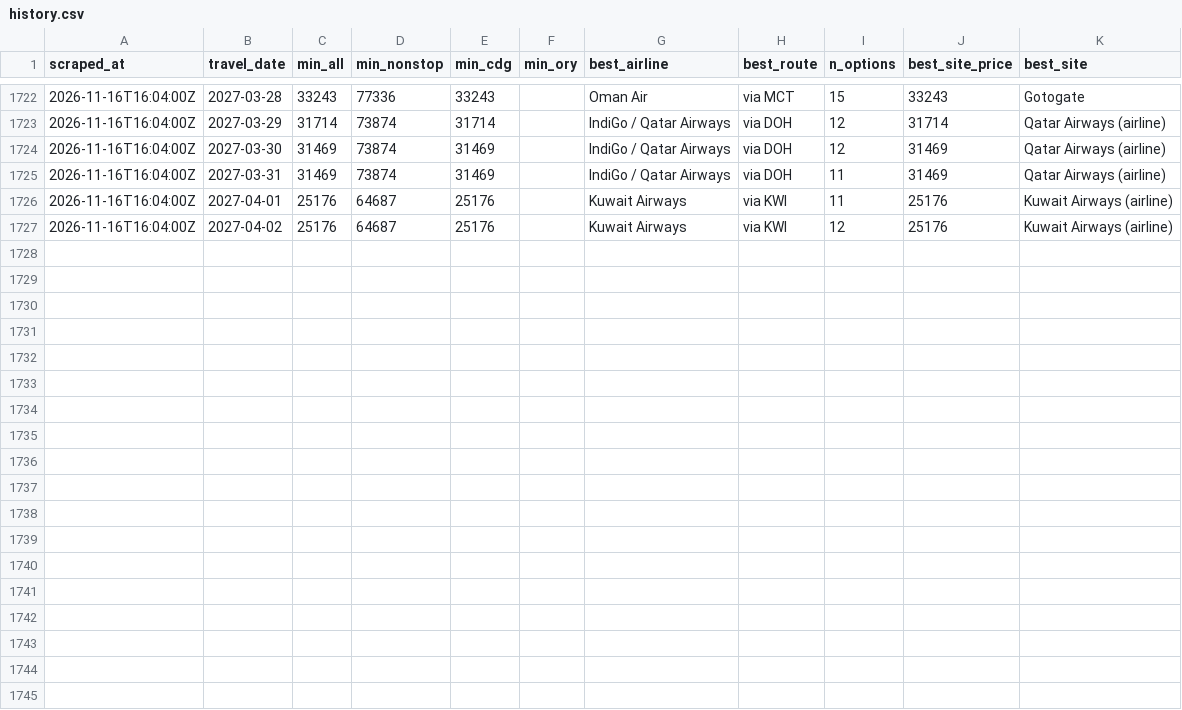
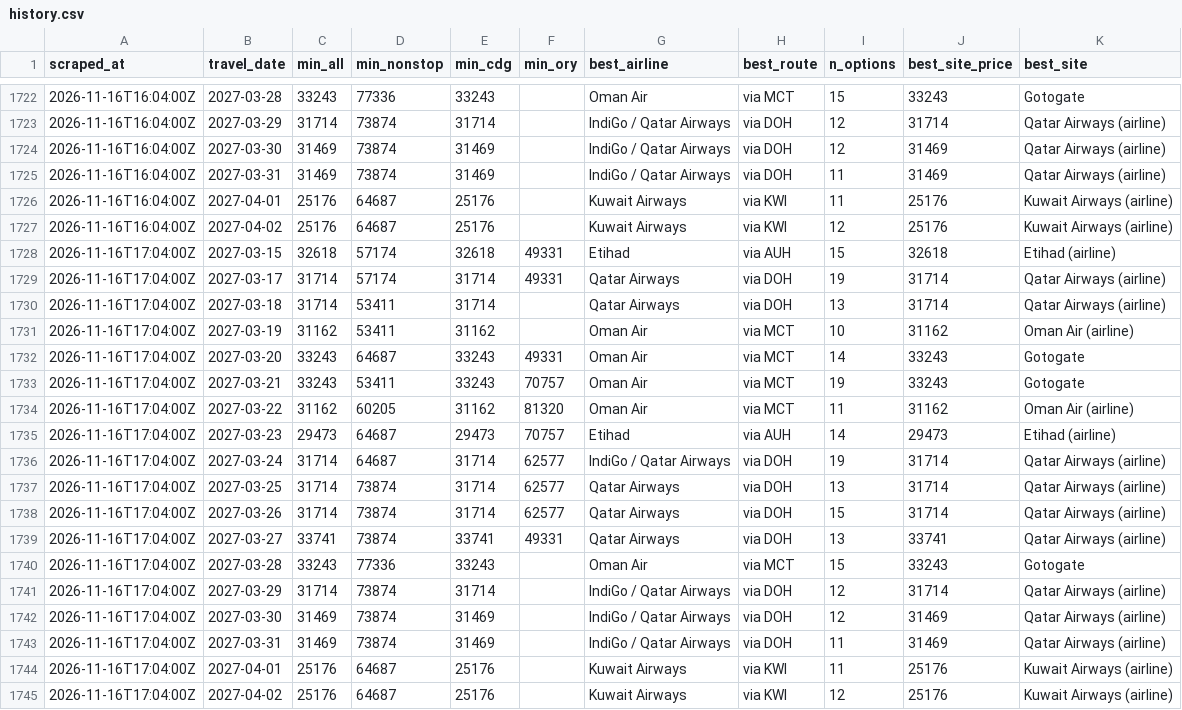
Before and after one commit to rmalhotra6/Sky_Fares, a CSV file: data/history.csv, drawn as a sheet; only a part is shown, gaps mark what is left out.

```diff
--- a/data/history.csv
+++ b/data/history.csv
@@ -1727 +1727,19 @@ scraped_at,travel_date,min_all,min_nonstop,min_cdg,min_ory,best_airline,best_rou
 2026-11-16T16:04:00Z,2027-04-02,25176,64687,25176,,Kuwait Airways,via KWI,12,25176,Kuwait Airways (airline)
+2026-11-16T17:04:00Z,2027-03-15,32618,57174,32618,49331,Etihad,via AUH,15,32618,Etihad (airline)
+2026-11-16T17:04:00Z,2027-03-17,31714,57174,31714,49331,Qatar Airways,via DOH,19,31714,Qatar Airways (airline)
+2026-11-16T17:04:00Z,2027-03-18,31714,53411,31714,,Qatar Airways,via DOH,13,31714,Qatar Airways (airline)
+2026-11-16T17:04:00Z,2027-03-19,31162,53411,31162,,Oman Air,via MCT,10,31162,Oman Air (airline)
+2026-11-16T17:04:00Z,2027-03-20,33243,64687,33243,49331,Oman Air,via MCT,14,33243,Gotogate
+2026-11-16T17:04:00Z,2027-03-21,33243,53411,33243,70757,Oman Air,via MCT,19,33243,Gotogate
+2026-11-16T17:04:00Z,2027-03-22,31162,60205,31162,81320,Oman Air,via MCT,11,31162,Oman Air (airline)
+2026-11-16T17:04:00Z,2027-03-23,29473,64687,29473,70757,Etihad,via AUH,14,29473,Etihad (airline)
+2026-11-16T17:04:00Z,2027-03-24,31714,64687,31714,62577,IndiGo / Qatar Airways,via DOH,19,31714,Qatar Airways (airline)
+2026-11-16T17:04:00Z,2027-03-25,31714,73874,31714,62577,Qatar Airways,via DOH,13,31714,Qatar Airways (airline)
+2026-11-16T17:04:00Z,2027-03-26,31714,73874,31714,62577,Qatar Airways,via DOH,15,31714,Qatar Airways (airline)
+2026-11-16T17:04:00Z,2027-03-27,33741,73874,33741,49331,Qatar Airways,via DOH,13,33741,Qatar Airways (airline)
+2026-11-16T17:04:00Z,2027-03-28,33243,77336,33243,,Oman Air,via MCT,15,33243,Gotogate
+2026-11-16T17:04:00Z,2027-03-29,31714,73874,31714,,IndiGo / Qatar Airways,via DOH,12,31714,Qatar Airways (airline)
+2026-11-16T17:04:00Z,2027-03-30,31469,73874,31469,,IndiGo / Qatar Airways,via DOH,12,31469,Qatar Airways (airline)
+2026-11-16T17:04:00Z,2027-03-31,31469,73874,31469,,IndiGo / Qatar Airways,via DOH,11,31469,Qatar Airways (airline)
+2026-11-16T17:04:00Z,2027-04-01,25176,64687,25176,,Kuwait Airways,via KWI,11,25176,Kuwait Airways (airline)
+2026-11-16T17:04:00Z,2027-04-02,25176,64687,25176,,Kuwait Airways,via KWI,12,25176,Kuwait Airways (airline)
```
Also changed, not shown: 5 other files.
